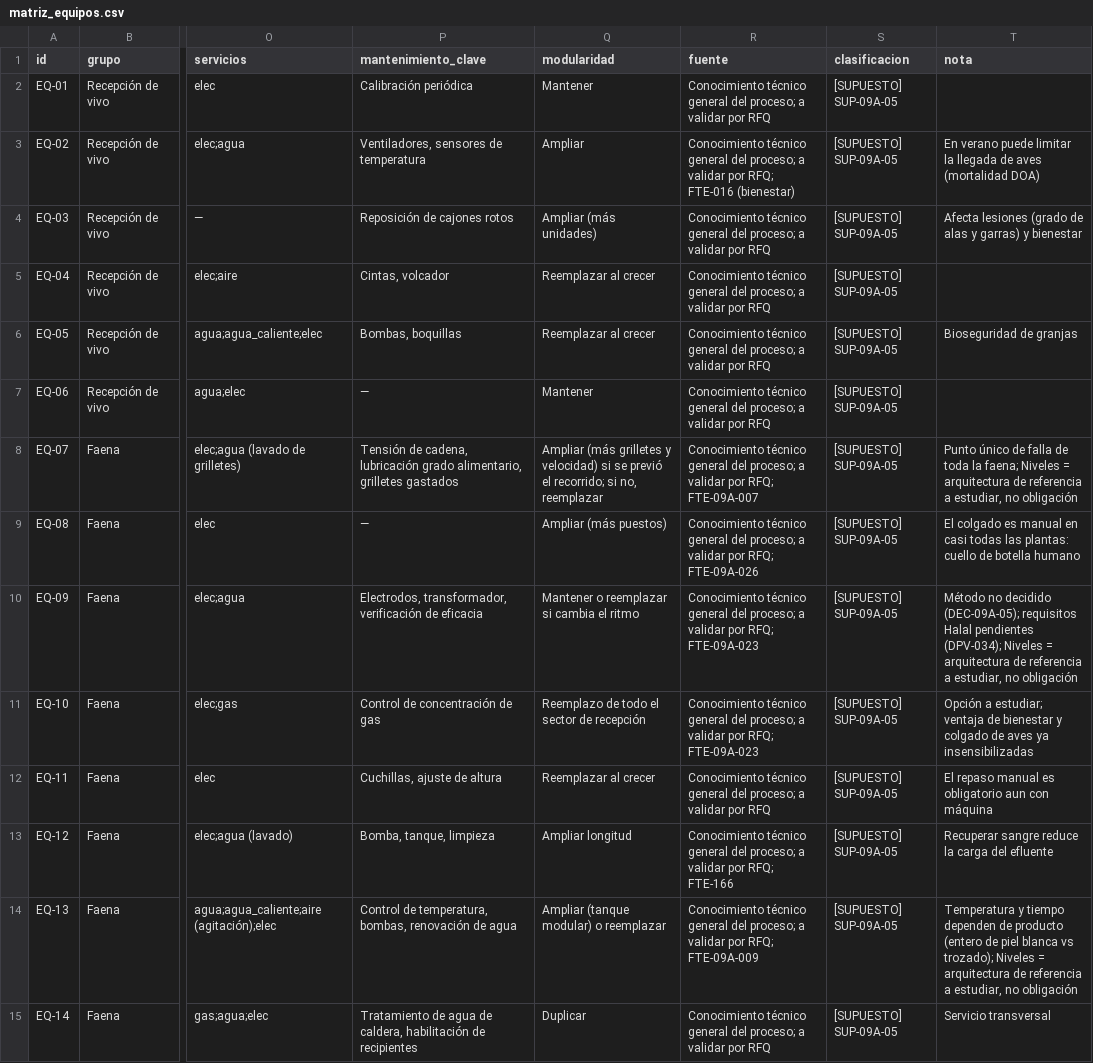
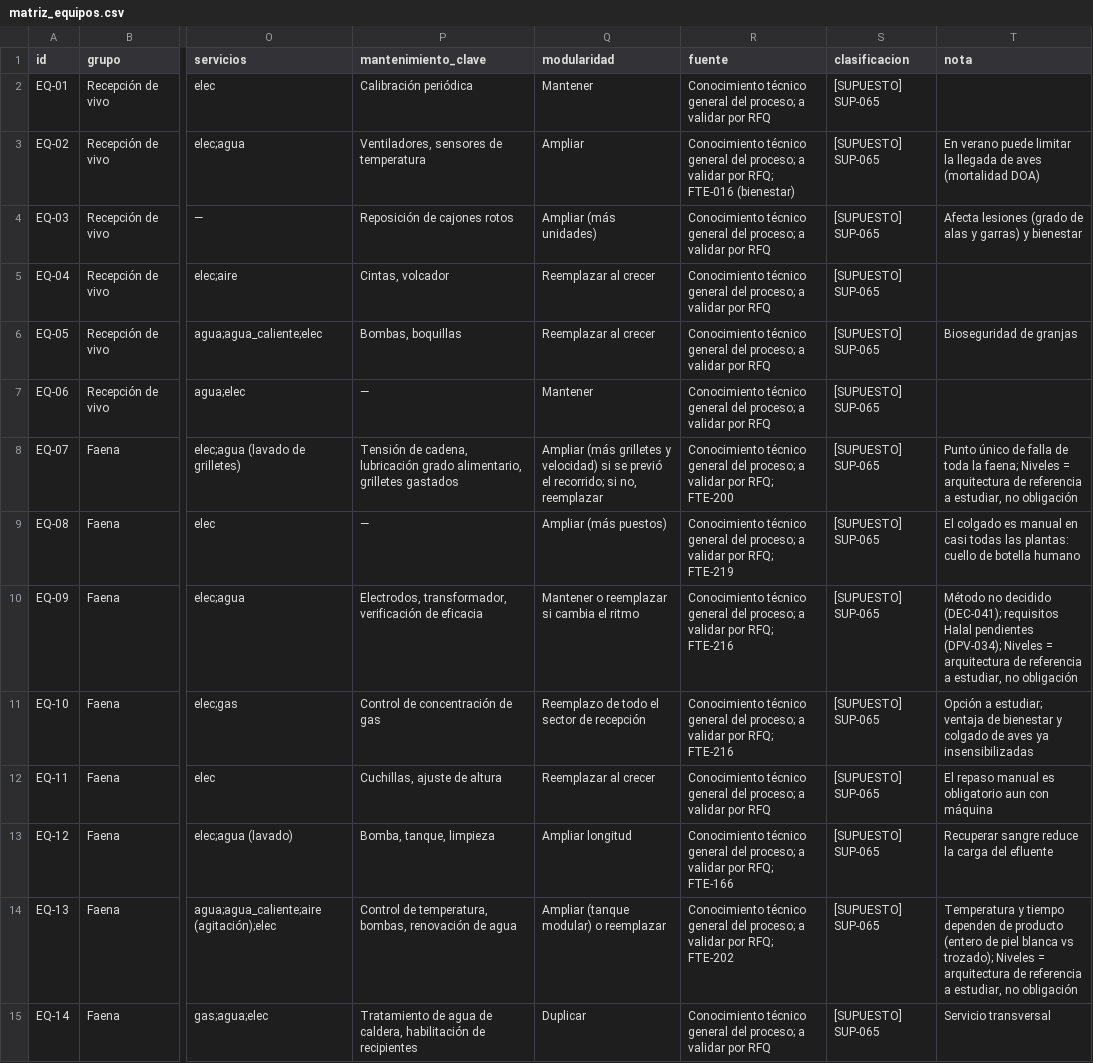
Before and after one commit to RamiroNicastro/proyecto-avicola-4., a CSV file: 08_maquinaria/matriz_equipos.csv, drawn as a sheet; only a part is shown, gaps mark what is left out; the diff covers the shown part only; the diff names each change by its address in the sheet, - before the commit and + after, or states it on an @@ line.

```diff
--- a/08_maquinaria/matriz_equipos.csv
+++ b/08_maquinaria/matriz_equipos.csv
-S2:S15 (clasificacion): [SUPUESTO] SUP-09A-05
+S2:S15 (clasificacion): [SUPUESTO] SUP-065
-R8 (fuente): …por RFQ; FTE-09A-007
+R8 (fuente): …por RFQ; FTE-200
-R9 (fuente): …por RFQ; FTE-09A-026
+R9 (fuente): …por RFQ; FTE-219
-R10:R11 (fuente): …por RFQ; FTE-09A-023
+R10:R11 (fuente): …por RFQ; FTE-216
-T10 (nota): …no decidido (DEC-09A-05); requisitos Halal…
+T10 (nota): …no decidido (DEC-041); requisitos Halal…
-R14 (fuente): …por RFQ; FTE-09A-009
+R14 (fuente): …por RFQ; FTE-202
```
Also changed, not shown: 84 edited cells elsewhere in this file, 05_proceso_industrial/capacidad_proceso.csv, 16_normativa_senasa/matriz_regulatoria.csv, 56 other files.
